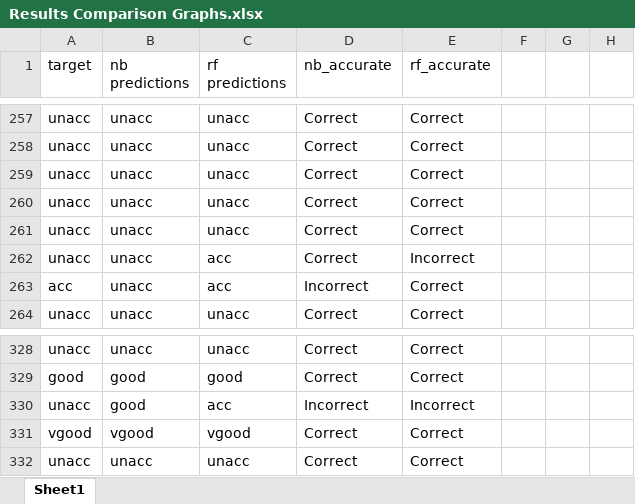
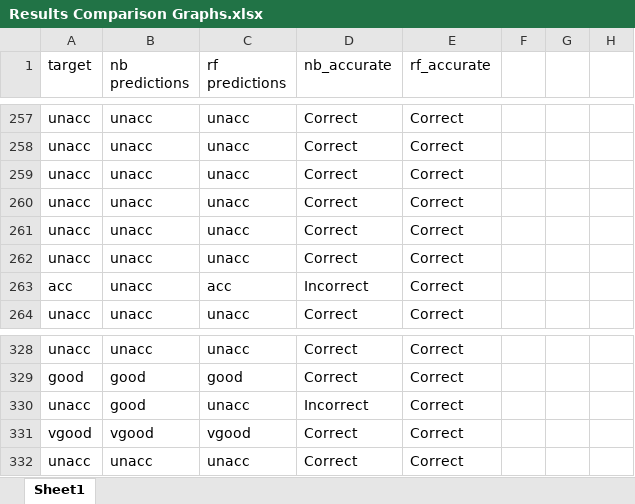
Before and after one commit to teopopescu/ML-Coursework, an Excel workbook: Results Comparison Graphs.xlsx, sheet Sheet1, drawn as a sheet; only a part is shown, gaps mark what is left out; values as stored, in another font and other column widths than the file's, no borders; charts and pictures not drawn; the diff covers the shown part only; the diff names each change by its address in the sheet, - before the commit and + after, or states it on an @@ line.

```diff
--- a/Results Comparison Graphs.xlsx (sheet Sheet1)
+++ b/Results Comparison Graphs.xlsx (sheet Sheet1)
-C262 (rf predictions): acc
+C262 (rf predictions): unacc
-E262 (rf_accurate): Incorrect
+E262 (rf_accurate): Correct
-C330 (rf predictions): acc
+C330 (rf predictions): unacc
-E330 (rf_accurate): Incorrect
+E330 (rf_accurate): Correct
```
Also changed, not shown: 12 edited cells elsewhere in this sheet, charts or pictures, 16 other files.
